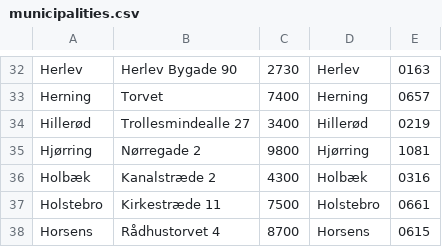
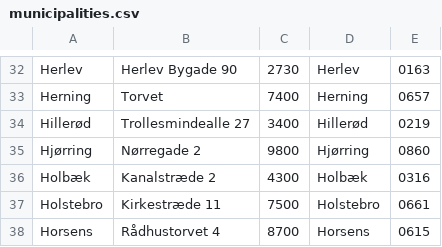
Before and after one commit to CodingPirates/forenings_medlemmer, a CSV file: members/management/commands/municipalities.csv, drawn as a sheet; only a part is shown, gaps mark what is left out.

Commit message:
Korrekt DAWA IOD for Hjørring

```diff
--- a/members/management/commands/municipalities.csv
+++ b/members/management/commands/municipalities.csv
@@ -34,3 +34,3 @@ Herning;Torvet;7400;Herning;0657
 Hillerød;Trollesmindealle 27;3400;Hillerød;0219
-Hjørring;Nørregade 2;9800;Hjørring;1081
+Hjørring;Nørregade 2;9800;Hjørring;0860
 Holbæk;Kanalstræde 2;4300;Holbæk;0316
```
